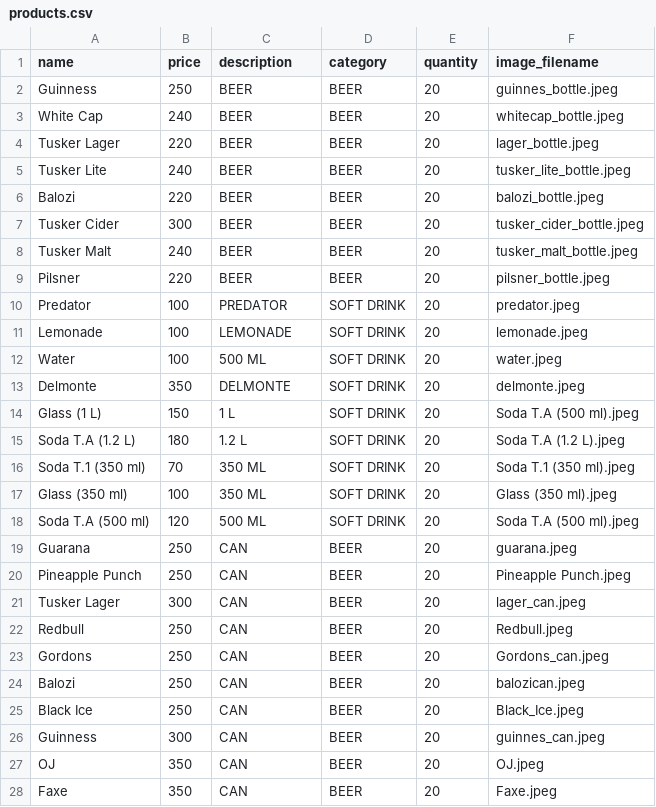
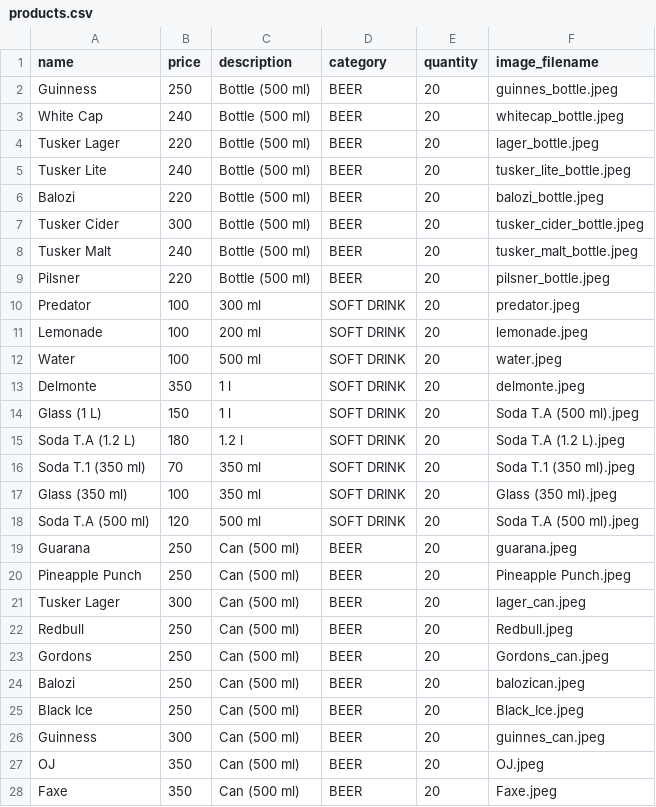
Before and after one commit to Collinceselly/chava_vibes, a CSV file: Backend/products.csv, drawn as a sheet; only a part is shown; the diff covers the shown part only.

```diff
--- a/Backend/products.csv
+++ b/Backend/products.csv
@@ -1,28 +1,28 @@
 name,price,description,category,quantity,image_filename
-Guinness,250,BEER,BEER,20,guinnes_bottle.jpeg
-White Cap,240,BEER,BEER,20,whitecap_bottle.jpeg
-Tusker Lager,220,BEER,BEER,20,lager_bottle.jpeg
-Tusker Lite,240,BEER,BEER,20,tusker_lite_bottle.jpeg
-Balozi,220,BEER,BEER,20,balozi_bottle.jpeg
-Tusker Cider,300,BEER,BEER,20,tusker_cider_bottle.jpeg
-Tusker Malt,240,BEER,BEER,20,tusker_malt_bottle.jpeg
-Pilsner,220,BEER,BEER,20,pilsner_bottle.jpeg
-Predator,100,PREDATOR,SOFT DRINK,20,predator.jpeg
-Lemonade,100,LEMONADE,SOFT DRINK,20,lemonade.jpeg
-Water,100,500 ML,SOFT DRINK,20,water.jpeg
-Delmonte,350,DELMONTE,SOFT DRINK,20,delmonte.jpeg
-Glass (1 L),150,1 L,SOFT DRINK,20,Soda T.A (500 ml).jpeg
-Soda T.A (1.2 L),180,1.2 L,SOFT DRINK,20,Soda T.A (1.2 L).jpeg
-Soda T.1 (350 ml),70,350 ML,SOFT DRINK,20,Soda T.1 (350 ml).jpeg
-Glass (350 ml),100,350 ML,SOFT DRINK,20,Glass (350 ml).jpeg
-Soda T.A (500 ml),120,500 ML,SOFT DRINK,20,Soda T.A (500 ml).jpeg
-Guarana,250,CAN,BEER,20,guarana.jpeg
-Pineapple Punch,250,CAN,BEER,20,Pineapple Punch.jpeg
-Tusker Lager,300,CAN,BEER,20,lager_can.jpeg
-Redbull,250,CAN,BEER,20,Redbull.jpeg
-Gordons,250,CAN,BEER,20,Gordons_can.jpeg
-Balozi,250,CAN,BEER,20,balozican.jpeg
-Black Ice,250,CAN,BEER,20,Black_Ice.jpeg
-Guinness,300,CAN,BEER,20,guinnes_can.jpeg
-OJ,350,CAN,BEER,20,OJ.jpeg
-Faxe,350,CAN,BEER,20,Faxe.jpeg
+Guinness,250,Bottle (500 ml),BEER,20,guinnes_bottle.jpeg
+White Cap,240,Bottle (500 ml),BEER,20,whitecap_bottle.jpeg
+Tusker Lager,220,Bottle (500 ml),BEER,20,lager_bottle.jpeg
+Tusker Lite,240,Bottle (500 ml),BEER,20,tusker_lite_bottle.jpeg
+Balozi,220,Bottle (500 ml),BEER,20,balozi_bottle.jpeg
+Tusker Cider,300,Bottle (500 ml),BEER,20,tusker_cider_bottle.jpeg
+Tusker Malt,240,Bottle (500 ml),BEER,20,tusker_malt_bottle.jpeg
+Pilsner,220,Bottle (500 ml),BEER,20,pilsner_bottle.jpeg
+Predator,100,300 ml,SOFT DRINK,20,predator.jpeg
+Lemonade,100,200 ml,SOFT DRINK,20,lemonade.jpeg
+Water,100,500 ml,SOFT DRINK,20,water.jpeg
+Delmonte,350,1 l,SOFT DRINK,20,delmonte.jpeg
+Glass (1 L),150,1 l,SOFT DRINK,20,Soda T.A (500 ml).jpeg
+Soda T.A (1.2 L),180,1.2 l,SOFT DRINK,20,Soda T.A (1.2 L).jpeg
+Soda T.1 (350 ml),70,350 ml,SOFT DRINK,20,Soda T.1 (350 ml).jpeg
+Glass (350 ml),100,350 ml,SOFT DRINK,20,Glass (350 ml).jpeg
+Soda T.A (500 ml),120,500 ml,SOFT DRINK,20,Soda T.A (500 ml).jpeg
+Guarana,250,Can (500 ml),BEER,20,guarana.jpeg
+Pineapple Punch,250,Can (500 ml),BEER,20,Pineapple Punch.jpeg
+Tusker Lager,300,Can (500 ml),BEER,20,lager_can.jpeg
+Redbull,250,Can (500 ml),BEER,20,Redbull.jpeg
+Gordons,250,Can (500 ml),BEER,20,Gordons_can.jpeg
+Balozi,250,Can (500 ml),BEER,20,balozican.jpeg
+Black Ice,250,Can (500 ml),BEER,20,Black_Ice.jpeg
+Guinness,300,Can (500 ml),BEER,20,guinnes_can.jpeg
+OJ,350,Can (500 ml),BEER,20,OJ.jpeg
+Faxe,350,Can (500 ml),BEER,20,Faxe.jpeg
```
Also changed, not shown: 60 edited cells elsewhere in this file, 14 other files.
